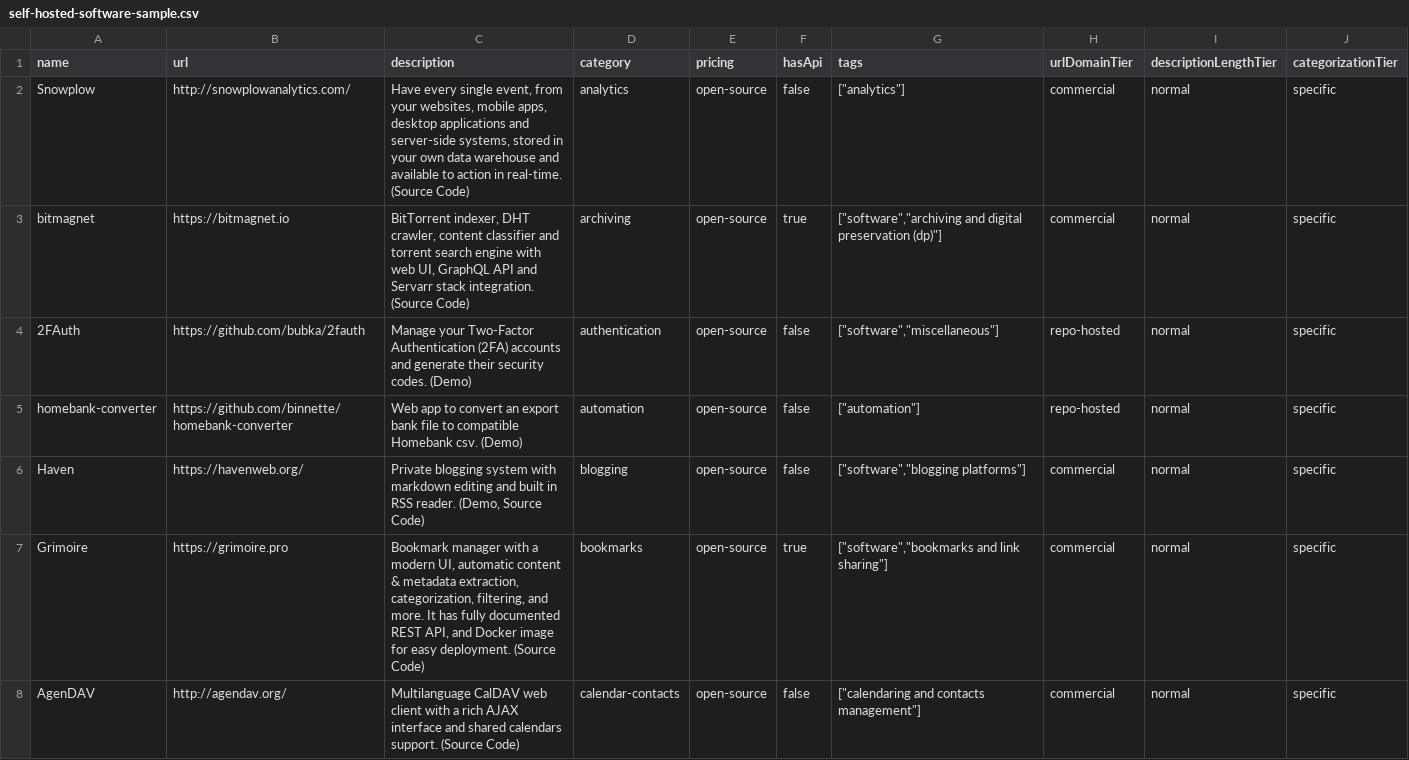
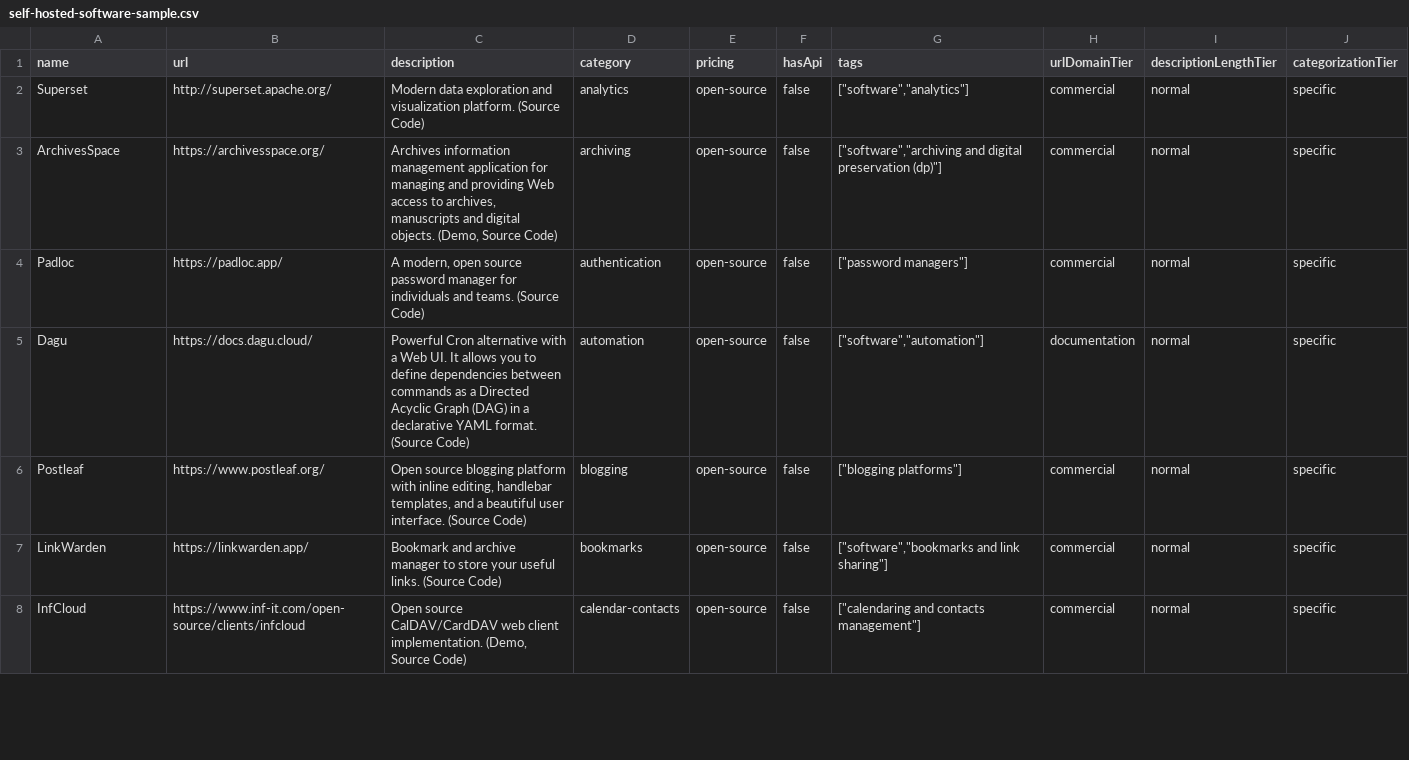
Before and after one commit to futdevpro/niche-datasets-free, a CSV file: self-hosted-software-sample.csv, drawn as a sheet; only a part is shown; the diff covers the shown part only.

Commit message:
quality: self-section-pointer noise filter + hand-floor self-hosted 2,300+→2,200+

```diff
--- a/self-hosted-software-sample.csv
+++ b/self-hosted-software-sample.csv
@@ -1,8 +1,8 @@
 name,url,description,category,pricing,hasApi,tags,urlDomainTier,descriptionLengthTier,categorizationTier
-Snowplow,http://snowplowanalytics.com/,"Have every single event, from your websites, mobile apps, desktop applications and server-side systems, stored in your own data warehouse and available to action in real-time. (Source Code)",analytics,open-source,false,"[""analytics""]",commercial,normal,specific
-bitmagnet,https://bitmagnet.io,"BitTorrent indexer, DHT crawler, content classifier and torrent search engine with web UI, GraphQL API and Servarr stack integration. (Source Code)",archiving,open-source,true,"[""software"",""archiving and digital preservation (dp)""]",commercial,normal,specific
-2FAuth,https://github.com/bubka/2fauth,Manage your Two-Factor Authentication (2FA) accounts and generate their security codes. (Demo),authentication,open-source,false,"[""software"",""miscellaneous""]",repo-hosted,normal,specific
-homebank-converter,https://github.com/binnette/homebank-converter,Web app to convert an export bank file to compatible Homebank csv. (Demo),automation,open-source,false,"[""automation""]",repo-hosted,normal,specific
-Haven,https://havenweb.org/,"Private blogging system with markdown editing and built in RSS reader. (Demo, Source Code)",blogging,open-source,false,"[""software"",""blogging platforms""]",commercial,normal,specific
-Grimoire,https://grimoire.pro,"Bookmark manager with a modern UI, automatic content & metadata extraction, categorization, filtering, and more. It has fully documented REST API, and Docker image for easy deployment. (Source Code)",bookmarks,open-source,true,"[""software"",""bookmarks and link sharing""]",commercial,normal,specific
-AgenDAV,http://agendav.org/,Multilanguage CalDAV web client with a rich AJAX interface and shared calendars support. (Source Code),calendar-contacts,open-source,false,"[""calendaring and contacts management""]",commercial,normal,specific
+Superset,http://superset.apache.org/,Modern data exploration and visualization platform. (Source Code),analytics,open-source,false,"[""software"",""analytics""]",commercial,normal,specific
+ArchivesSpace,https://archivesspace.org/,"Archives information management application for managing and providing Web access to archives, manuscripts and digital objects. (Demo, Source Code)",archiving,open-source,false,"[""software"",""archiving and digital preservation (dp)""]",commercial,normal,specific
+Padloc,https://padloc.app/,"A modern, open source password manager for individuals and teams. (Source Code)",authentication,open-source,false,"[""password managers""]",commercial,normal,specific
+Dagu,https://docs.dagu.cloud/,Powerful Cron alternative with a Web UI. It allows you to define dependencies between commands as a Directed Acyclic Graph (DAG) in a declarative YAML format. (Source Code),automation,open-source,false,"[""software"",""automation""]",documentation,normal,specific
+Postleaf,https://www.postleaf.org/,"Open source blogging platform with inline editing, handlebar templates, and a beautiful user interface. (Source Code)",blogging,open-source,false,"[""blogging platforms""]",commercial,normal,specific
+LinkWarden,https://linkwarden.app/,Bookmark and archive manager to store your useful links. (Source Code),bookmarks,open-source,false,"[""software"",""bookmarks and link sharing""]",commercial,normal,specific
+InfCloud,https://www.inf-it.com/open-source/clients/infcloud,"Open source CalDAV/CardDAV web client implementation. (Demo, Source Code)",calendar-contacts,open-source,false,"[""calendaring and contacts management""]",commercial,normal,specific
```
Also changed, not shown: 49 edited cells elsewhere in this file, 10 other files.
